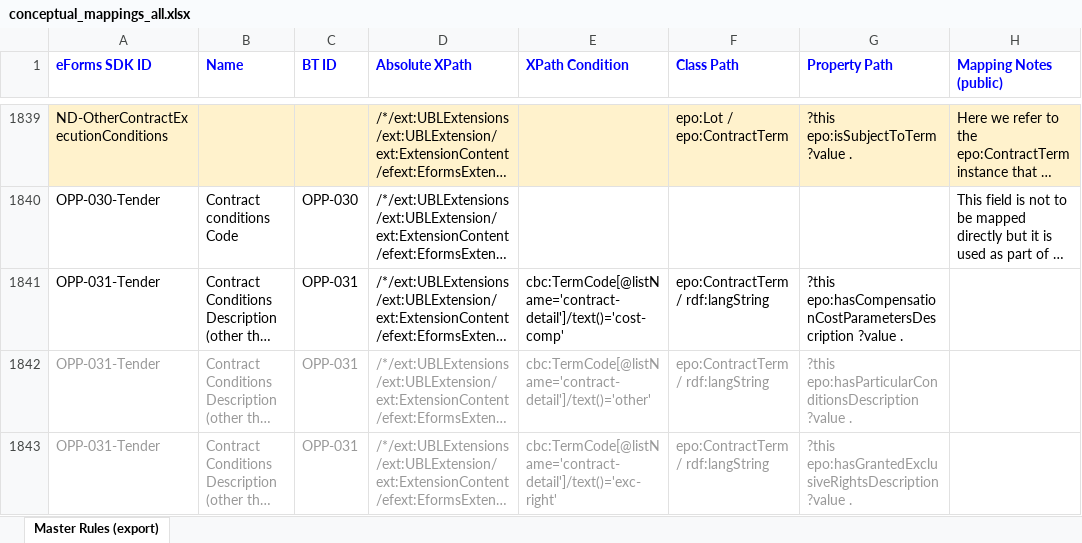
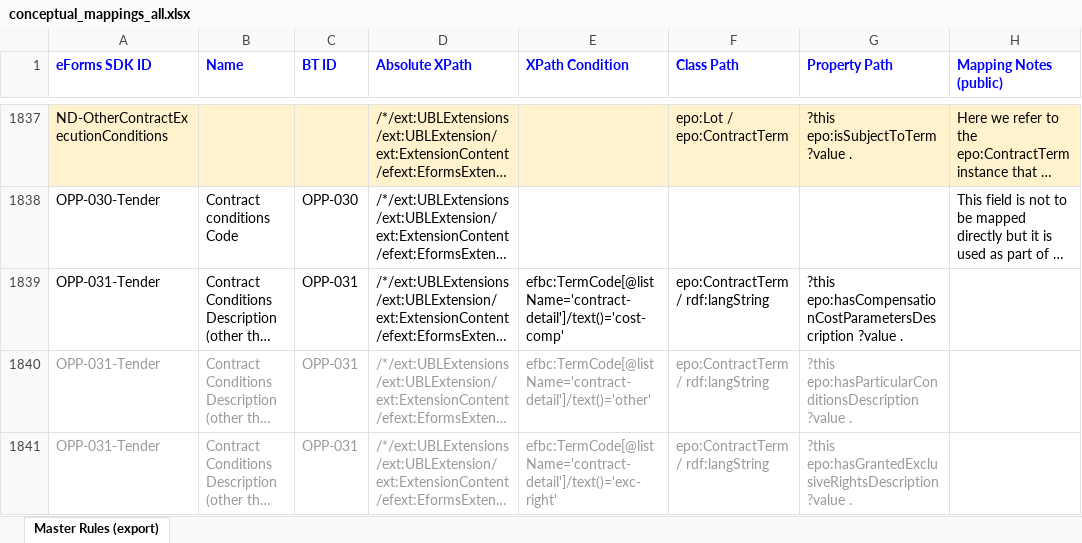
Before and after one commit to OP-TED/ted-rdf-mapping-eforms, an Excel workbook: src/transformation/conceptual_mappings_all.xlsx, sheet Master Rules (export), drawn as a sheet; only a part is shown, gaps mark what is left out; long unchanged cells end in …; values as stored, in another font and other column widths than the file's, no borders; conditional formats not drawn; addresses are those after the commit; the diff covers the shown part only; the diff names each change by its address in the sheet, - before the commit and + after, or states it on an @@ line.

Commit message:
Updating the Master CM to reflect changes in rc3
- Updated BT-01(e)-Procedure removing the mapping to the legal-basis/other
- Fixed missing class path for BT-800(t)-Lot
- Removed some unnecessary mappings on ND-NoticeResultGroupFA and ND-BuyerReviewComplainants
- fixed typo in XPath conditions for the OPP-031-Tender mappings

```diff
--- a/src/transformation/conceptual_mappings_all.xlsx (sheet Master Rules (export))
+++ b/src/transformation/conceptual_mappings_all.xlsx (sheet Master Rules (export))
-E1839 (XPath Condition): cbc:TermCode[@listName='contract-detail']/text()='cost-comp'
+E1839 (XPath Condition): efbc:TermCode[@listName='contract-detail']/text()='cost-comp'
-E1840 (XPath Condition): cbc:TermCode[@listName='contract-detail']/text()='other'
+E1840 (XPath Condition): efbc:TermCode[@listName='contract-detail']/text()='other'
-E1841 (XPath Condition): cbc:TermCode[@listName='contract-detail']/text()='exc-right'
+E1841 (XPath Condition): efbc:TermCode[@listName='contract-detail']/text()='exc-right'
```
Also changed, not shown: 2 removed rows, 10 edited cells and cell formats elsewhere in this sheet.
